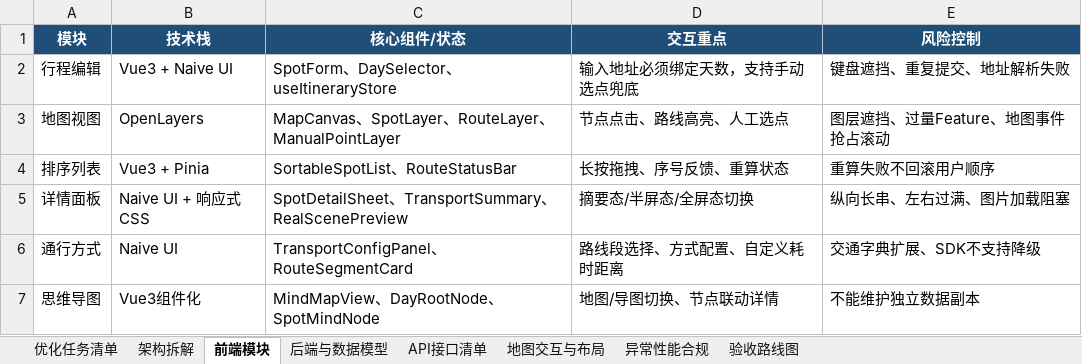
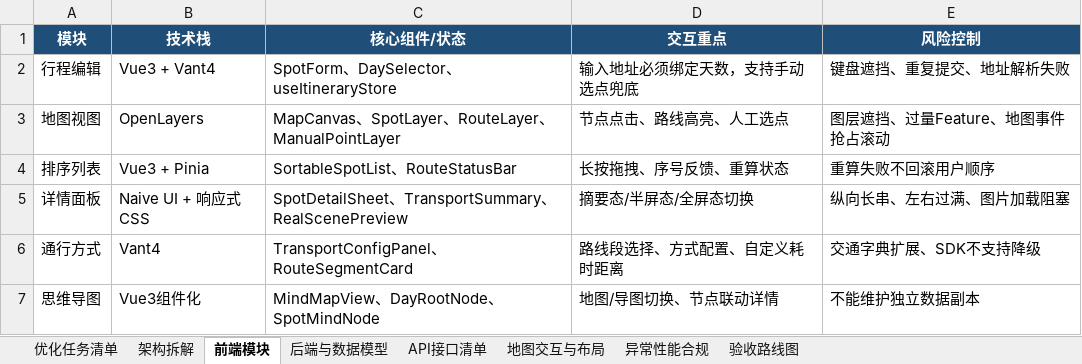
Before and after one commit to silver-builds-autumn/test-project, an Excel workbook: docs/假期旅行App全栈开发优化任务清单.xlsx, sheet 前端模块, drawn as a sheet; values as stored, in another font and other column widths than the file's, no borders; table styles not drawn; the diff names each change by its address in the sheet, - before the commit and + after, or states it on an @@ line.

Commit message:
docs：修改任务清单使用的UI框架

```diff
--- a/docs/假期旅行App全栈开发优化任务清单.xlsx (sheet 前端模块)
+++ b/docs/假期旅行App全栈开发优化任务清单.xlsx (sheet 前端模块)
-B2 (技术栈): Vue3 + Naive UI
+B2 (技术栈): Vue3 + Vant4
-B6 (技术栈): Naive UI
+B6 (技术栈): Vant4
```
Also changed, not shown: sheet 架构拆解.
